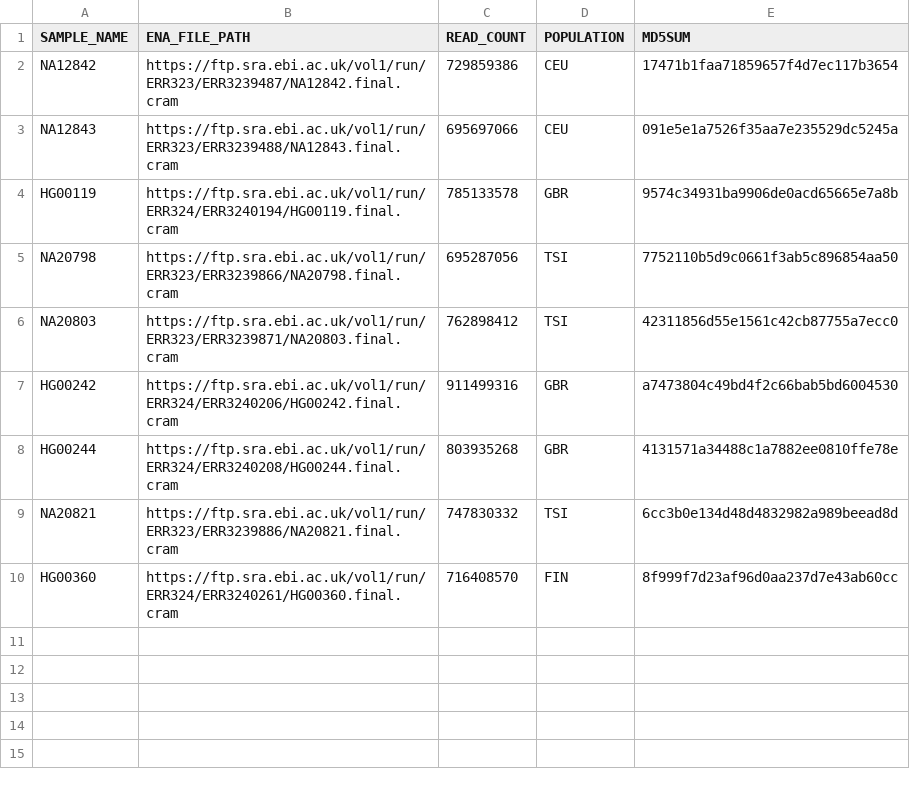
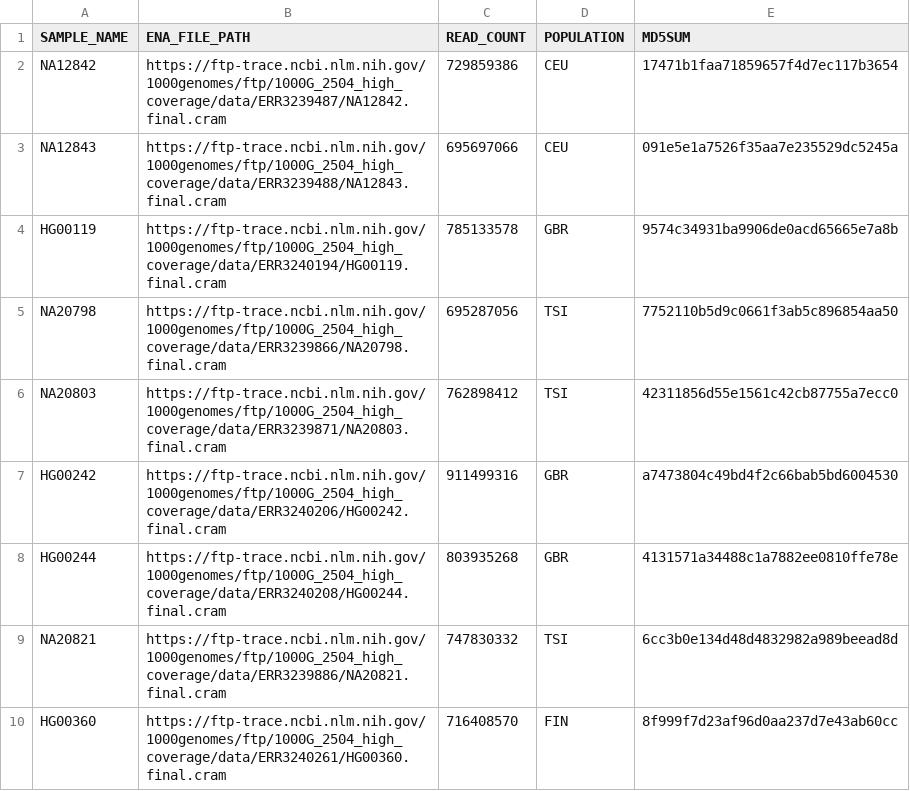
Before and after one commit to datngu/lps_simulator, a CSV file: data/10_samples.csv, drawn as a sheet.

```diff
--- a/data/10_samples.csv
+++ b/data/10_samples.csv
@@ -1,10 +1,10 @@
 SAMPLE_NAME,ENA_FILE_PATH,READ_COUNT,POPULATION,MD5SUM
-NA12842,https://ftp.sra.ebi.ac.uk/vol1/run/ERR323/ERR3239487/NA12842.final.cram,729859386,CEU,17471b1faa71859657f4d7ec117b3654
-NA12843,https://ftp.sra.ebi.ac.uk/vol1/run/ERR323/ERR3239488/NA12843.final.cram,695697066,CEU,091e5e1a7526f35aa7e235529dc5245a
-HG00119,https://ftp.sra.ebi.ac.uk/vol1/run/ERR324/ERR3240194/HG00119.final.cram,785133578,GBR,9574c34931ba9906de0acd65665e7a8b
-NA20798,https://ftp.sra.ebi.ac.uk/vol1/run/ERR323/ERR3239866/NA20798.final.cram,695287056,TSI,7752110b5d9c0661f3ab5c896854aa50
-NA20803,https://ftp.sra.ebi.ac.uk/vol1/run/ERR323/ERR3239871/NA20803.final.cram,762898412,TSI,42311856d55e1561c42cb87755a7ecc0
-HG00242,https://ftp.sra.ebi.ac.uk/vol1/run/ERR324/ERR3240206/HG00242.final.cram,911499316,GBR,a7473804c49bd4f2c66bab5bd6004530
-HG00244,https://ftp.sra.ebi.ac.uk/vol1/run/ERR324/ERR3240208/HG00244.final.cram,803935268,GBR,4131571a34488c1a7882ee0810ffe78e
-NA20821,https://ftp.sra.ebi.ac.uk/vol1/run/ERR323/ERR3239886/NA20821.final.cram,747830332,TSI,6cc3b0e134d48d4832982a989beead8d
-HG00360,https://ftp.sra.ebi.ac.uk/vol1/run/ERR324/ERR3240261/HG00360.final.cram,716408570,FIN,8f999f7d23af96d0aa237d7e43ab60cc
+NA12842,https://ftp-trace.ncbi.nlm.nih.gov/1000genomes/ftp/1000G_2504_high_coverage/data/ERR3239487/NA12842.final.cram,729859386,CEU,17471b1faa71859657f4d7ec117b3654
+NA12843,https://ftp-trace.ncbi.nlm.nih.gov/1000genomes/ftp/1000G_2504_high_coverage/data/ERR3239488/NA12843.final.cram,695697066,CEU,091e5e1a7526f35aa7e235529dc5245a
+HG00119,https://ftp-trace.ncbi.nlm.nih.gov/1000genomes/ftp/1000G_2504_high_coverage/data/ERR3240194/HG00119.final.cram,785133578,GBR,9574c34931ba9906de0acd65665e7a8b
+NA20798,https://ftp-trace.ncbi.nlm.nih.gov/1000genomes/ftp/1000G_2504_high_coverage/data/ERR3239866/NA20798.final.cram,695287056,TSI,7752110b5d9c0661f3ab5c896854aa50
+NA20803,https://ftp-trace.ncbi.nlm.nih.gov/1000genomes/ftp/1000G_2504_high_coverage/data/ERR3239871/NA20803.final.cram,762898412,TSI,42311856d55e1561c42cb87755a7ecc0
+HG00242,https://ftp-trace.ncbi.nlm.nih.gov/1000genomes/ftp/1000G_2504_high_coverage/data/ERR3240206/HG00242.final.cram,911499316,GBR,a7473804c49bd4f2c66bab5bd6004530
+HG00244,https://ftp-trace.ncbi.nlm.nih.gov/1000genomes/ftp/1000G_2504_high_coverage/data/ERR3240208/HG00244.final.cram,803935268,GBR,4131571a34488c1a7882ee0810ffe78e
+NA20821,https://ftp-trace.ncbi.nlm.nih.gov/1000genomes/ftp/1000G_2504_high_coverage/data/ERR3239886/NA20821.final.cram,747830332,TSI,6cc3b0e134d48d4832982a989beead8d
+HG00360,https://ftp-trace.ncbi.nlm.nih.gov/1000genomes/ftp/1000G_2504_high_coverage/data/ERR3240261/HG00360.final.cram,716408570,FIN,8f999f7d23af96d0aa237d7e43ab60cc
```
Also changed, not shown: data/60_samples.csv, 1 other file.
